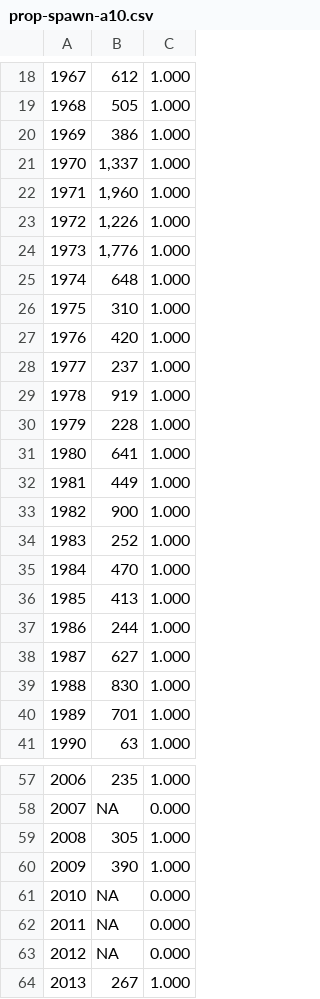
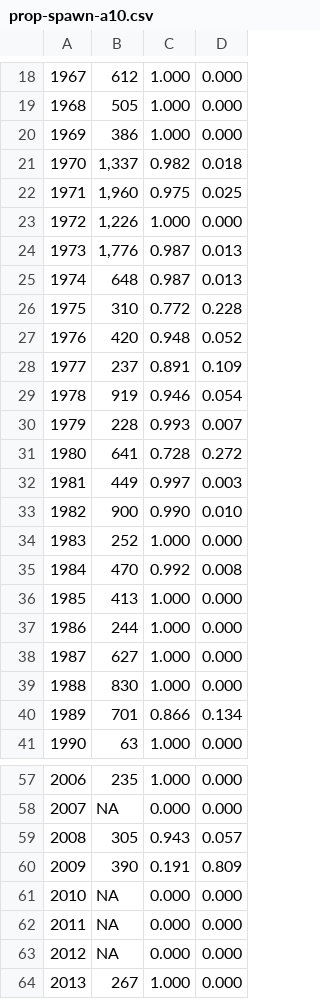
Before and after one commit to pbs-assess/herringsr, a CSV file: data/prop-spawn-a10.csv, drawn as a sheet; only a part is shown, gaps mark what is left out; the diff covers the shown part only; the diff names each change by its address in the sheet, - before the commit and + after, or states it on an @@ line.

```diff
--- a/data/prop-spawn-a10.csv
+++ b/data/prop-spawn-a10.csv
+column D, rows 18-41: 0.000 | 0.000 | 0.000 | 0.018 | 0.025 | 0.000 | 0.013 | 0.013 | 0.228 | 0.052 | 0.109 | 0.054 | 0.007 | 0.272 | 0.003 | 0.010 | 0.000 | 0.008 | 0.000 | 0.000 | 0.000 | 0.000 | 0.134 | 0.000; rows 57-64: 0.000 | 0.000 | 0.057 | 0.809 | 0.000 | 0.000 | 0.000 | 0.000
-C21: 1.000
+C21: 0.982
-C22: 1.000
+C22: 0.975
-C24:C25: 1.000
+C24:C25: 0.987
-C26: 1.000
+C26: 0.772
-C27: 1.000
+C27: 0.948
-C28: 1.000
+C28: 0.891
-C29: 1.000
+C29: 0.946
-C30: 1.000
+C30: 0.993
-C31: 1.000
+C31: 0.728
-C32: 1.000
+C32: 0.997
-C33: 1.000
+C33: 0.990
-C35: 1.000
+C35: 0.992
-C40: 1.000
+C40: 0.866
-C59: 1.000
+C59: 0.943
-C60: 1.000
+C60: 0.191
```
Also changed, not shown: 7 edited cells elsewhere in this file, data/prop-spawn-a27.csv, data/prop-spawn-a2w.csv.
